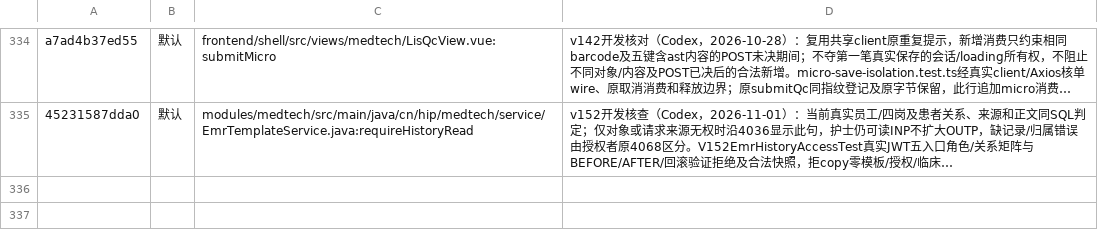
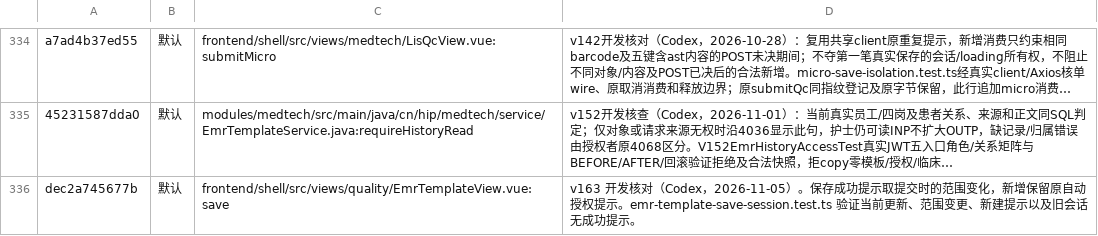
Before and after one commit to xujiann/hip-platform, a TSV file: docs/屏上断言登记簿.tsv, drawn as a sheet; only a part is shown, gaps mark what is left out; long unchanged cells end in …; the diff names each change by its address in the sheet, - before the commit and + after, or states it on an @@ line.

Commit message:
v163 审阅修补：登记按保存会话显示的既有提示

```diff
--- a/docs/屏上断言登记簿.tsv
+++ b/docs/屏上断言登记簿.tsv
+row 336: dec2a745677b | 默认 | frontend/shell/src/views/quality/EmrTemplateView.vue:save | v163 开发核对（Codex，2026-11-05）。保存成功提示取提交时的范围变化，新增保留原自动授权提示。emr-template-save-session.test.ts 验证当前更新、范围变更、新建提示以及旧会话无成功提示。
```
